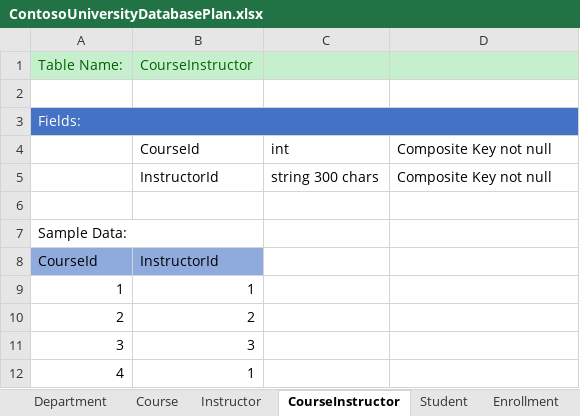
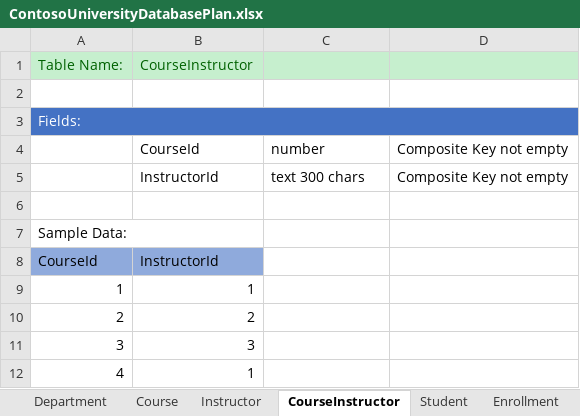
Before and after one commit to Xamariners/Full-Stack-Developer-Course, an Excel workbook: CAPSTONE 2/BLOCK 0/ContosoUniversityDatabasePlan.xlsx, sheet CourseInstructor, drawn as a sheet; values as stored, in another font and other column widths than the file's, no borders; removed rows and columns are numbered as before the commit, all else as after; the diff names each change by its address in the sheet, - before the commit and + after, or states it on an @@ line.

```diff
--- a/CAPSTONE 2/BLOCK 0/ContosoUniversityDatabasePlan.xlsx (sheet CourseInstructor)
+++ b/CAPSTONE 2/BLOCK 0/ContosoUniversityDatabasePlan.xlsx (sheet CourseInstructor)
-row 4:  | CourseId | int | Composite Key not null
+row 4:  | CourseId | number | Composite Key not empty
-C5: string 300 chars
+C5: text 300 chars
-D5: Composite Key not null
+D5: Composite Key not empty
```
Also changed, not shown: sheet Course, sheet Enrollment, sheet Instructor, sheet Student.
